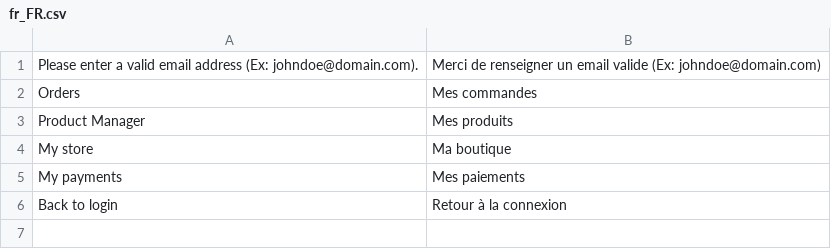
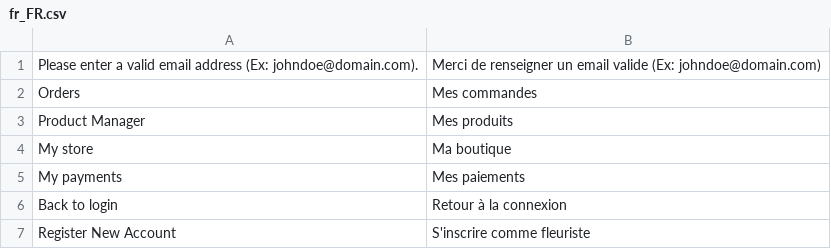
Before and after one commit to Florissime/Flexishore, a CSV file: app/i18n/Florissime/fr_fr/fr_FR.csv, drawn as a sheet; the diff names each change by its address in the sheet, - before the commit and + after, or states it on an @@ line.

Commit message:
[vendor interface] Login

```diff
--- a/app/i18n/Florissime/fr_fr/fr_FR.csv
+++ b/app/i18n/Florissime/fr_fr/fr_FR.csv
+row 7: Register New Account | S'inscrire comme fleuriste
```
